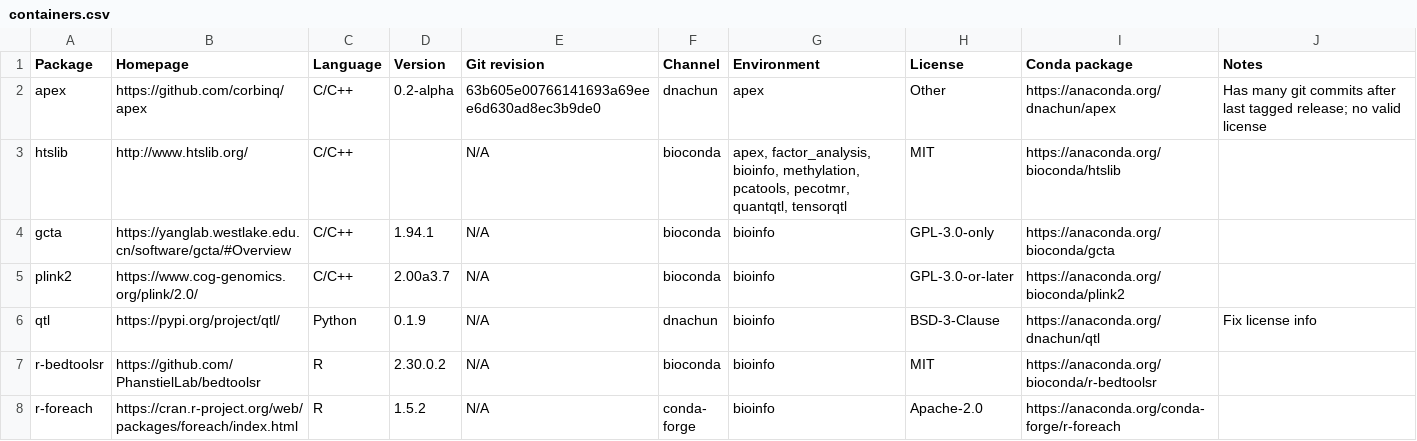
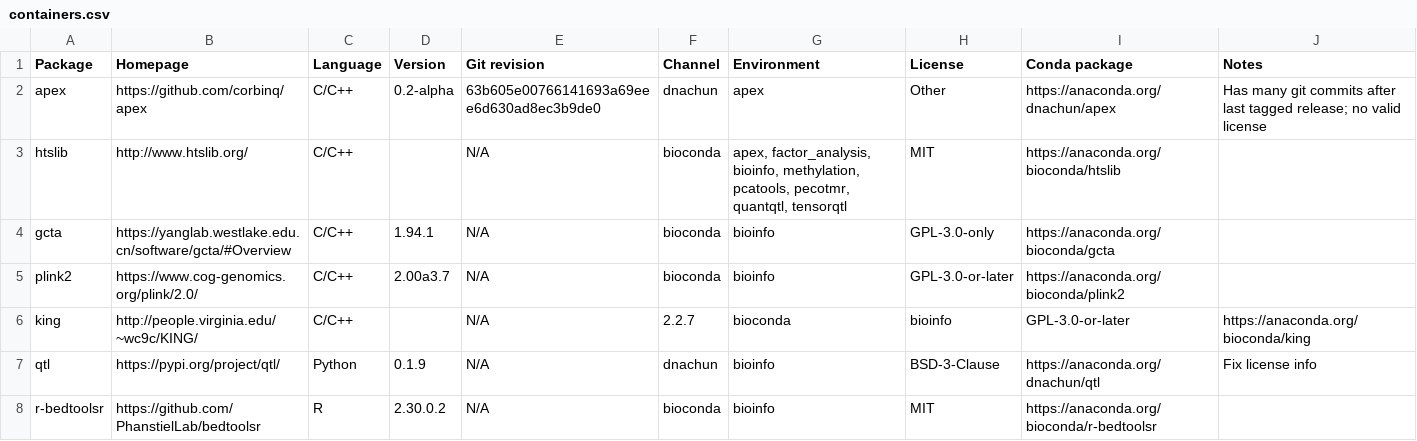
Before and after one commit to cumc/xqtl-protocol, a CSV file: container/containers.csv, drawn as a sheet; only a part is shown; the shorter side is filled out with more unchanged rows; the diff names each change by its address in the sheet, - before the commit and + after, or states it on an @@ line.

Commit message:
Add KING

```diff
--- a/container/containers.csv
+++ b/container/containers.csv
+row 6: king | http://people.virginia.edu/~wc9c/KING/ | C/C++ |  | N/A | 2.2.7 | bioconda | bioinfo | GPL-3.0-or-later | https://anaconda.org/bioconda/king
```
